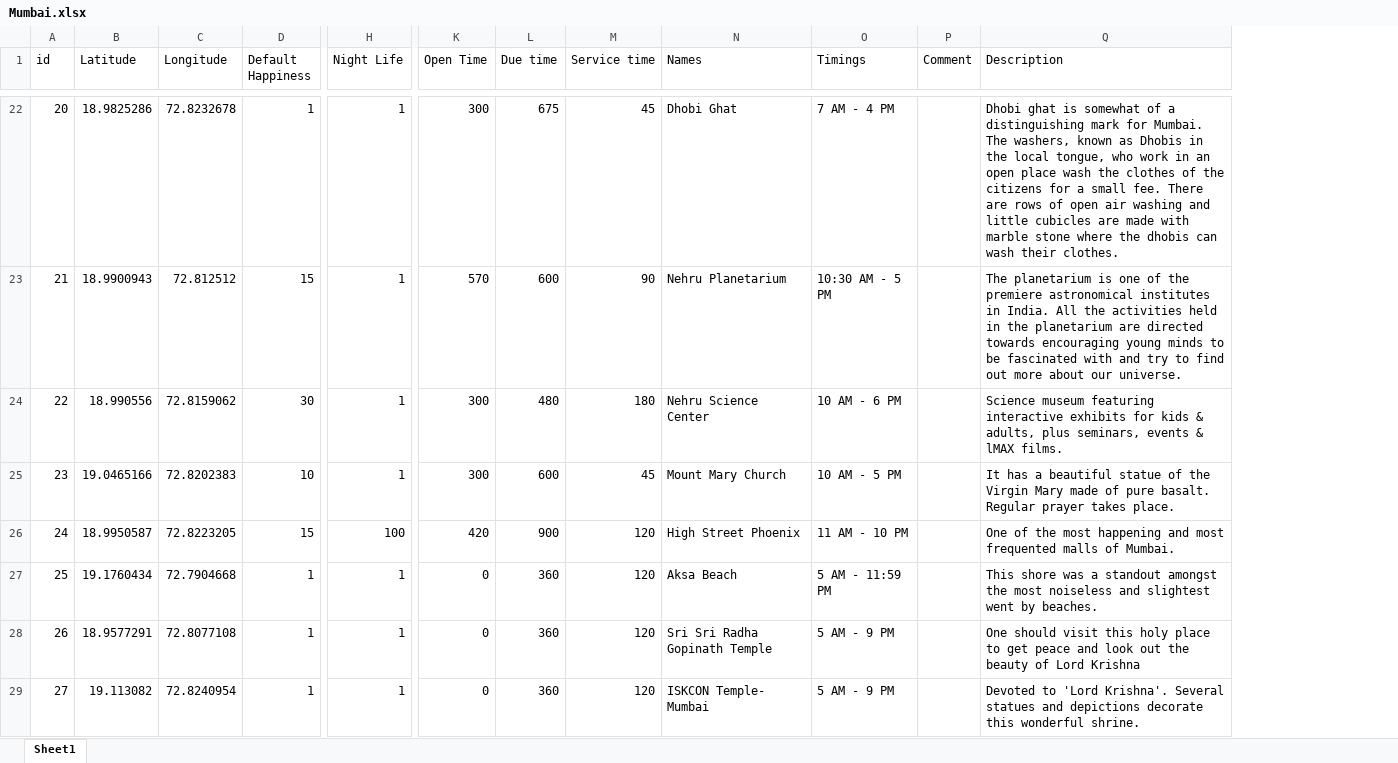
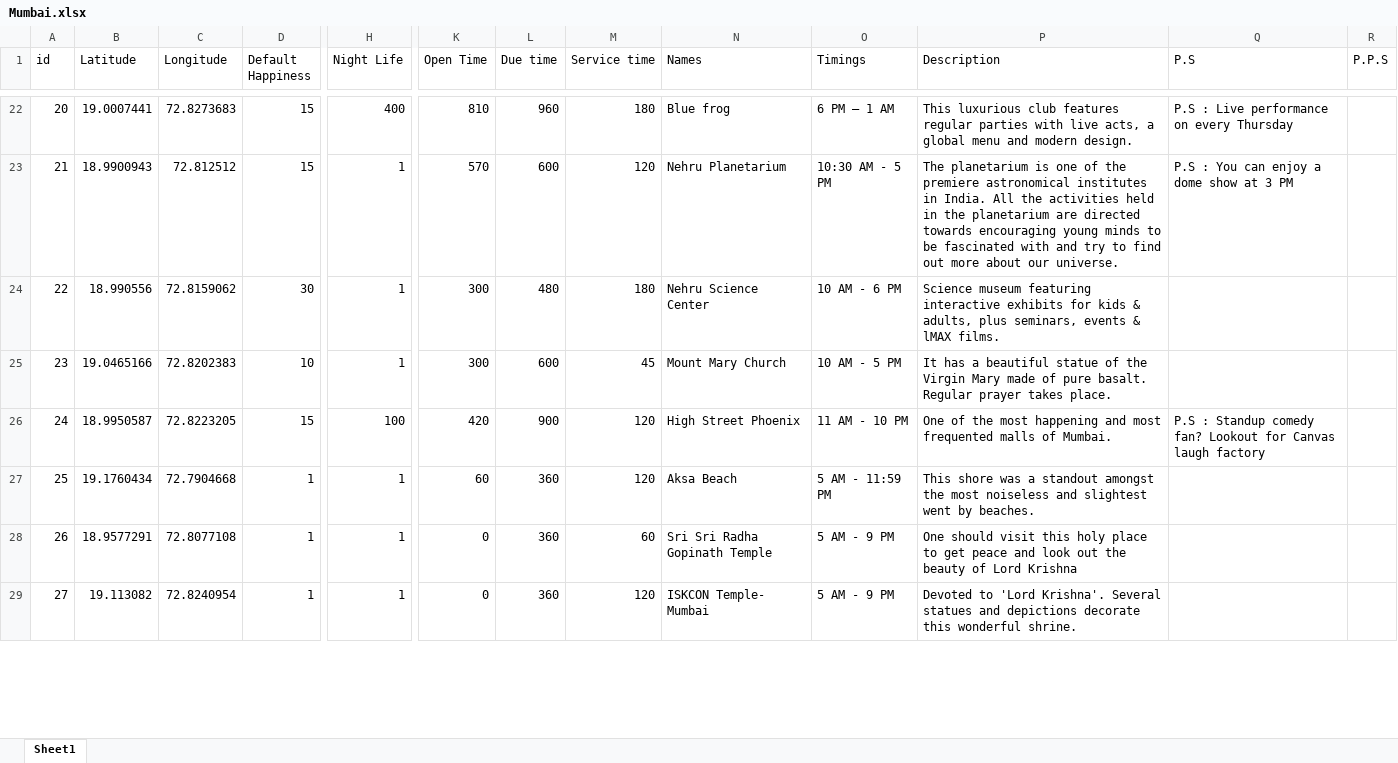
Before and after one commit to Bhoumik-s/Tripie, an Excel workbook: Plan/Mumbai.xlsx, sheet Sheet1, drawn as a sheet; only a part is shown, gaps mark what is left out; values as stored, in another font and other column widths than the file's, no borders; removed rows and columns are numbered as before the commit, all else as after; the diff covers the shown part only; the diff names each change by its address in the sheet, - before the commit and + after, or states it on an @@ line.

```diff
--- a/Plan/Mumbai.xlsx (sheet Sheet1)
+++ b/Plan/Mumbai.xlsx (sheet Sheet1)
-column P (Comment), empty
+column Q (P.S), rows 22-26: P.S : Live performance on every Thursday | P.S : You can enjoy a dome show at 3 PM |  |  | P.S : Standup comedy fan? Lookout for Canvas laugh factory
+column R (P.P.S), empty
-B22 (Latitude): 18.9825286
+B22 (Latitude): 19.0007441
-C22 (Longitude): 72.8232678
+C22 (Longitude): 72.8273683
-D22 (Default Happiness): 1
+D22 (Default Happiness): 15
-H22 (Night Life): 1
+H22 (Night Life): 400
-K22 (Open Time): 300
+K22 (Open Time): 810
-L22 (Due time): 675
+L22 (Due time): 960
-M22 (Service time): 45
+M22 (Service time): 180
-N22 (Names): Dhobi Ghat
+N22 (Names): Blue frog
-O22 (Timings): 7 AM - 4 PM
+O22 (Timings): 6 PM – 1 AM
-P22 (Description): Dhobi ghat is somewhat of a distinguishing mark for Mumbai. The washers, known as Dhobis in the local tongue, who work in an open place wash the clothes of the citizens for a small fee. There are rows of open air washing and little cubicles are made with marble stone where the dhobis can wash their clothes.
+P22 (Description): This luxurious club features regular parties with live acts, a global menu and modern design.
-M23 (Service time): 90
+M23 (Service time): 120
-K27 (Open Time): 0
+K27 (Open Time): 60
-M28 (Service time): 120
+M28 (Service time): 60
```
Also changed, not shown: 59 edited cells elsewhere in this sheet, 3 other files.
